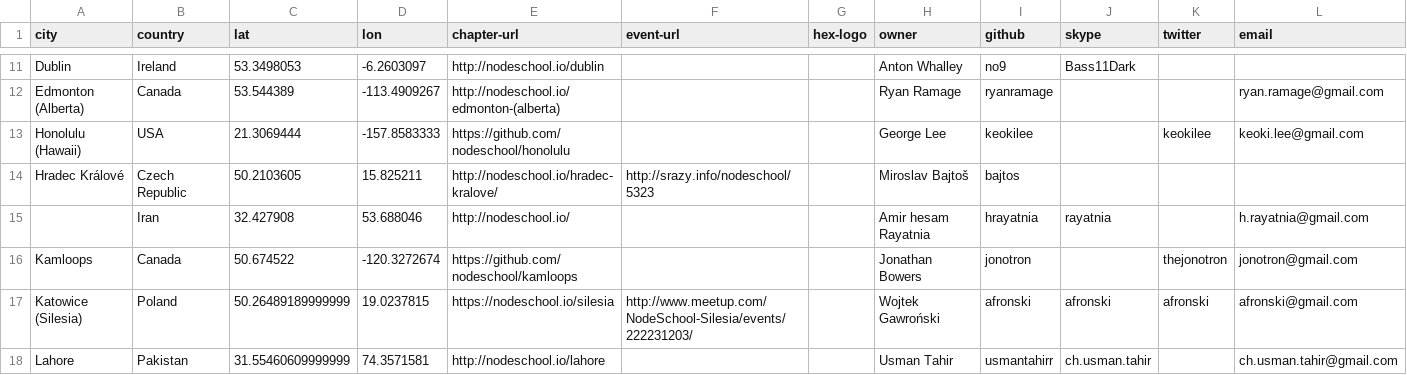
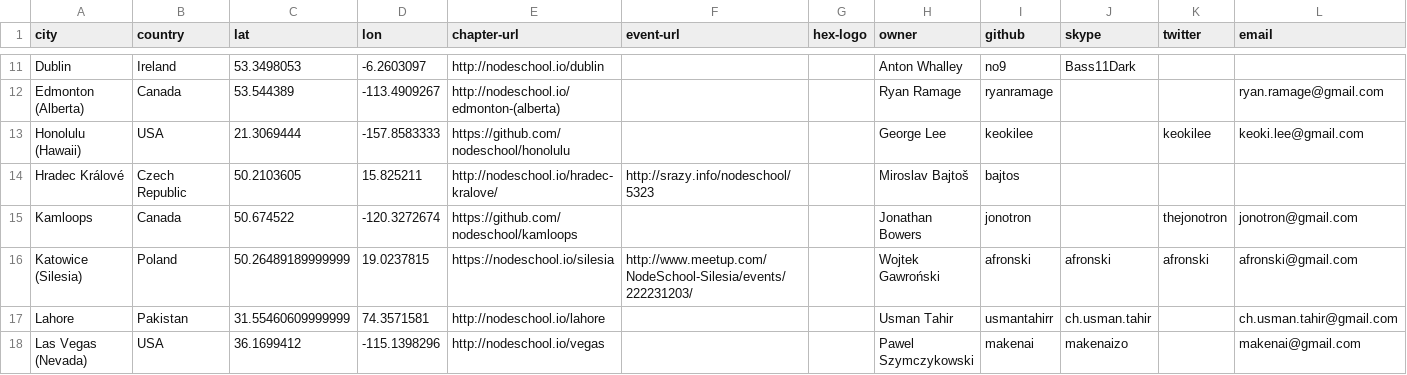
Before and after one commit to nodeschool/international-day, a CSV file: events.csv, drawn as a sheet; only a part is shown, gaps mark what is left out; the shorter side is filled out with more unchanged rows.

Commit message:
remove events without signup page

```diff
--- a/events.csv
+++ b/events.csv
@@ -14,3 +14,2 @@ city,country,lat,lon,chapter-url,event-url,hex-logo,owner,github,skype,twitter,e
 "Hradec Králové","Czech Republic","50.2103605","15.825211","http://nodeschool.io/hradec-kralove/","http://srazy.info/nodeschool/5323","","Miroslav Bajtoš","bajtos","","",""
-"","Iran","32.427908","53.688046","http://nodeschool.io/","","","Amir hesam Rayatnia","hrayatnia ","rayatnia","","h.rayatnia@gmail.com"
 "Kamloops","Canada","50.674522","-120.3272674","https://github.com/nodeschool/kamloops","","","Jonathan Bowers","jonotron ","","thejonotron","jonotron@gmail.com"
```
Also changed, not shown: 2 other files.
